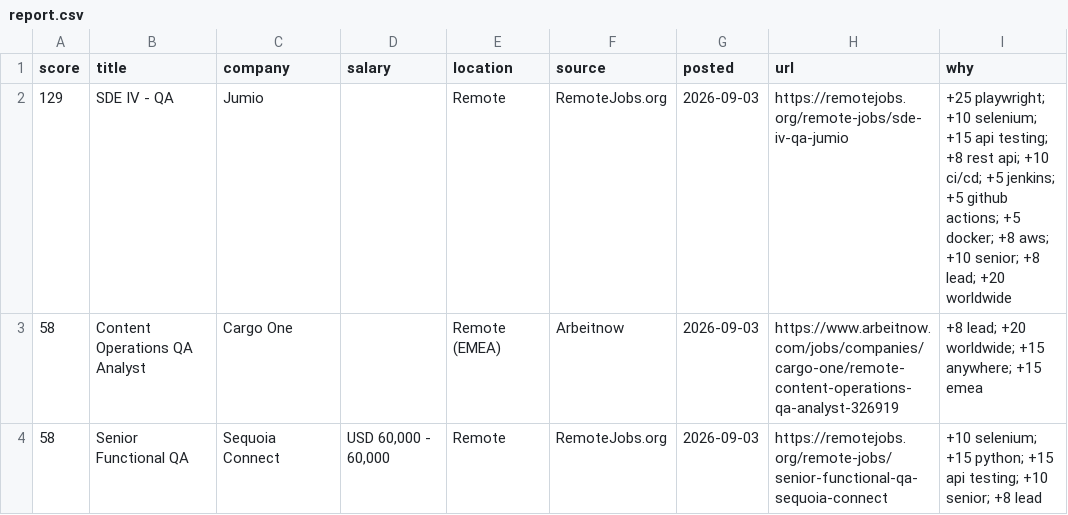
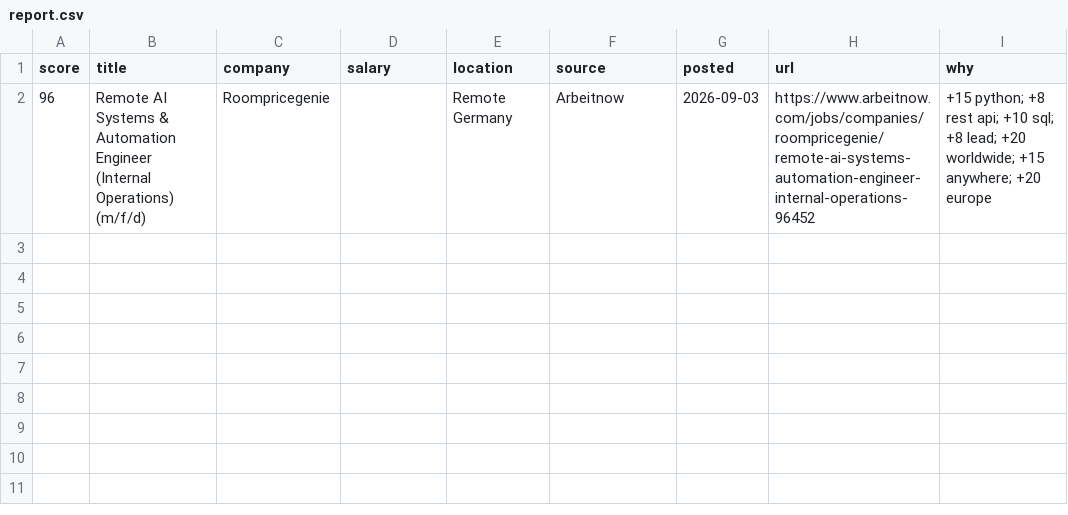
Before and after one commit to RusmirB/job-scraper, a CSV file: report.csv, drawn as a sheet.

```diff
--- a/report.csv
+++ b/report.csv
@@ -1,4 +1,2 @@
 score,title,company,salary,location,source,posted,url,why
-129,SDE IV - QA,Jumio,,Remote,RemoteJobs.org,2026-09-03,https://remotejobs.org/remote-jobs/sde-iv-qa-jumio,+25 playwright; +10 selenium; +15 api testing; +8 rest api; +10 ci/cd; +5 jenkins; +5 github actions; +5 docker; +8 aws; +10 senior; +8 lead; +20 worldwide
-58,Content Operations QA Analyst,Cargo One,,Remote (EMEA),Arbeitnow,2026-09-03,https://www.arbeitnow.com/jobs/companies/cargo-one/remote-content-operations-qa-analyst-326919,+8 lead; +20 worldwide; +15 anywhere; +15 emea
-58,Senior Functional QA,Sequoia Connect,"USD 60,000 - 60,000",Remote,RemoteJobs.org,2026-09-03,https://remotejobs.org/remote-jobs/senior-functional-qa-sequoia-connect,+10 selenium; +15 python; +15 api testing; +10 senior; +8 lead
+96,Remote AI Systems & Automation Engineer (Internal Operations) (m/f/d),Roompricegenie,,Remote Germany,Arbeitnow,2026-09-03,https://www.arbeitnow.com/jobs/companies/roompricegenie/remote-ai-systems-automation-engineer-internal-operations-96452,+15 python; +8 rest api; +10 sql; +8 lead; +20 worldwide; +15 anywhere; +20 europe
```
Also changed, not shown: 2 other files.
